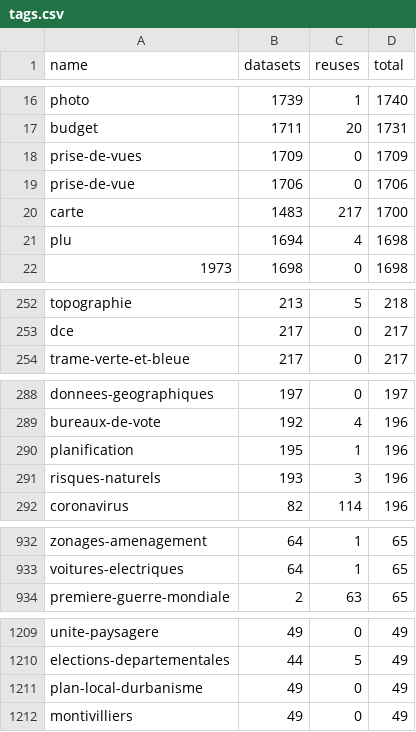
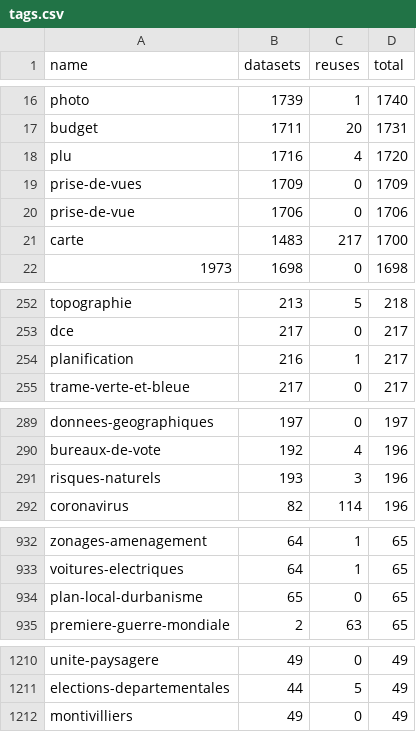
Before and after one commit to taniki/flat.dgfr, a CSV file: tags.csv, drawn as a sheet; only a part is shown, gaps mark what is left out; the diff covers the shown part only.

Commit message:
Flat: latest data (2023-07-25T00:05:54.583Z) {   "date": "2023-07-25T00:05:54.583Z",   "files": [     {       "name": "datasets.csv",       "deltaBytes": 18130,       "source": "https://www.data.gouv.fr/fr/datasets/r/f868cca6-8da1-4369-a78d-47463f19a9a3"     },     {       "name": "organizations.csv",       "deltaBytes": -21,       "source": "https://www.data.gouv.fr/fr/datasets/r/b7bbfedc-2448-4135-a6c7-104548d396e7"     },     {       "name": "discussions.csv",       "deltaBytes": 1217,       "source": "https://www.data.gouv.fr/fr/datasets/r/d77705e1-4ecd-461c-8c24-662d47c4c2f9"     },     {       "name": "reuses.csv",       "deltaBytes": 26,       "source": "https://www.data.gouv.fr/fr/datasets/r/970aafa0-3778-4d8b-b9d1-de937525e379"     },     {       "name": "tags.csv",       "deltaBytes": 0,       "source": "https://www.data.gouv.fr/fr/datasets/r/1ac234c7-1da4-49cf-a122-646b21d64b43"     }   ] }

```diff
--- a/tags.csv
+++ b/tags.csv
@@ -17,2 +17,3 @@
 "budget";1711;20;1731
+"plu";1716;4;1720
 "prise-de-vues";1709;0;1709
@@ -20,3 +21,2 @@
 "carte";1483;217;1700
-"plu";1694;4;1698
 "1973";1698;0;1698
@@ -253,2 +253,3 @@
 "dce";217;0;217
+"planification";216;1;217
 "trame-verte-et-bleue";217;0;217
@@ -289,3 +290,2 @@
 "bureaux-de-vote";192;4;196
-"planification";195;1;196
 "risques-naturels";193;3;196
@@ -933,2 +933,3 @@
 "voitures-electriques";64;1;65
+"plan-local-durbanisme";65;0;65
 "premiere-guerre-mondiale";2;63;65
@@ -1210,3 +1211,2 @@
 "elections-departementales";44;5;49
-"plan-local-durbanisme";49;0;49
 "montivilliers";49;0;49
```
Also changed, not shown: 1 added row, 1 removed row and 2 edited cells elsewhere in this file, 2 other files.
